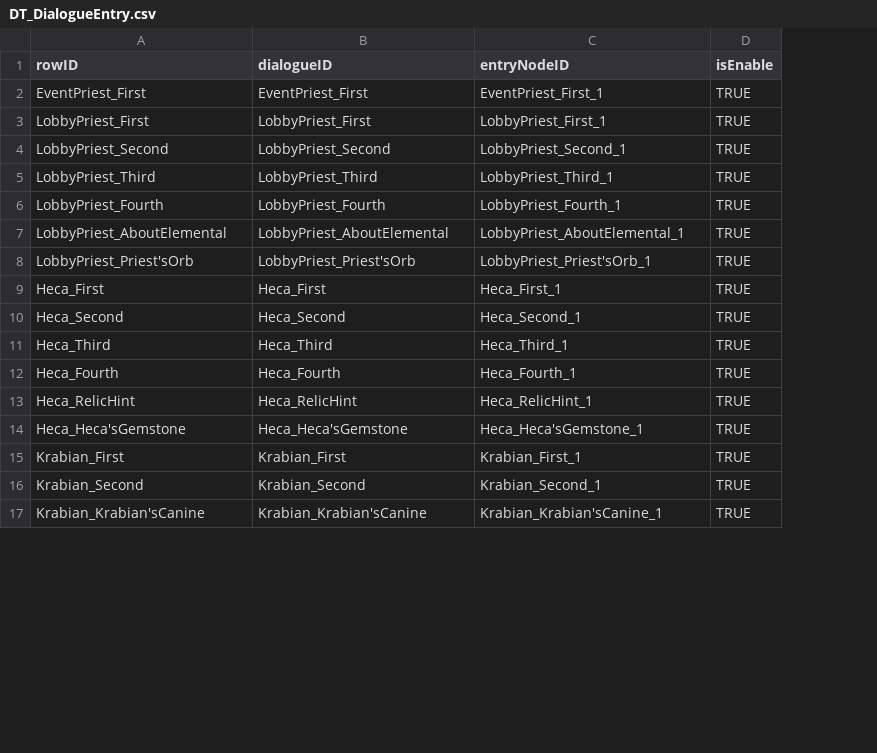
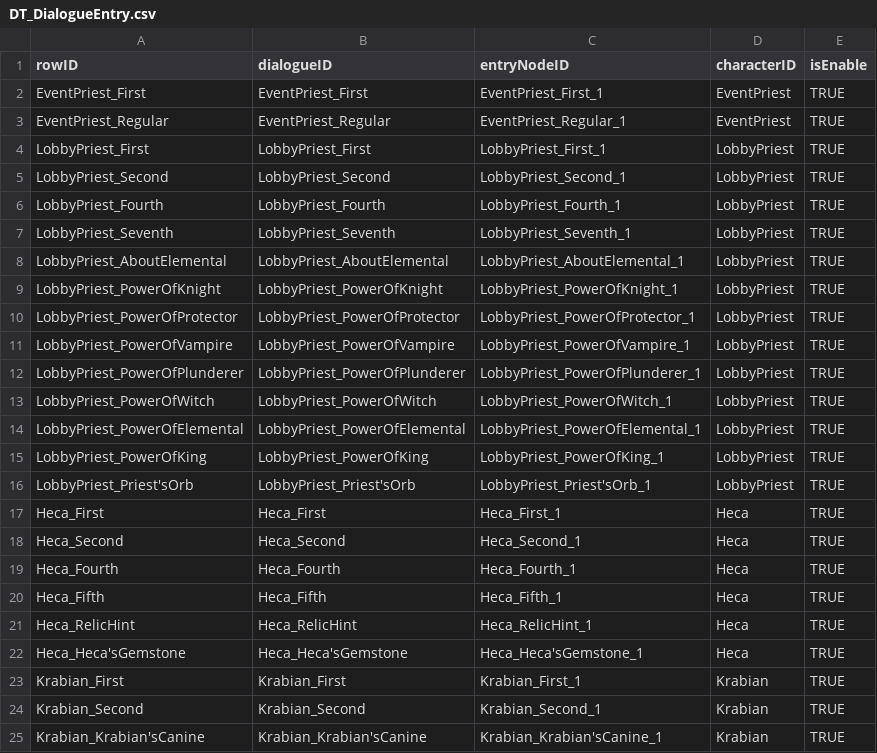
Before and after one commit to Tower-of-Guardians/TOG_Project, a CSV file: TOG_Unity/Assets/09. DataTables/CSV/DT_DialogueEntry.csv, drawn as a sheet; only a part is shown; removed rows and columns are numbered as before the commit, all else as after; the diff covers the shown part only; the diff names each change by its address in the sheet, - before the commit and + after, or states it on an @@ line.

```diff
--- a/TOG_Unity/Assets/09. DataTables/CSV/DT_DialogueEntry.csv
+++ b/TOG_Unity/Assets/09. DataTables/CSV/DT_DialogueEntry.csv
+column D (characterID), row 2: EventPriest; rows 4-6: all LobbyPriest; row 8: LobbyPriest; rows 16-19: LobbyPriest | Heca | Heca | Heca; rows 21-25: Heca | Heca | Krabian | Krabian | Krabian
+row 3: EventPriest_Regular | EventPriest_Regular | EventPriest_Regular_1 | EventPriest | TRUE
-row 5: LobbyPriest_Third | LobbyPriest_Third | LobbyPriest_Third_1 | TRUE
+row 7: LobbyPriest_Seventh | LobbyPriest_Seventh | LobbyPriest_Seventh_1 | LobbyPriest | TRUE
+row 9: LobbyPriest_PowerOfKnight | LobbyPriest_PowerOfKnight | LobbyPriest_PowerOfKnight_1 | LobbyPriest | TRUE
+row 10: LobbyPriest_PowerOfProtector | LobbyPriest_PowerOfProtector | LobbyPriest_PowerOfProtector_1 | LobbyPriest | TRUE
+row 11: LobbyPriest_PowerOfVampire | LobbyPriest_PowerOfVampire | LobbyPriest_PowerOfVampire_1 | LobbyPriest | TRUE
+row 12: LobbyPriest_PowerOfPlunderer | LobbyPriest_PowerOfPlunderer | LobbyPriest_PowerOfPlunderer_1 | LobbyPriest | TRUE
+row 13: LobbyPriest_PowerOfWitch | LobbyPriest_PowerOfWitch | LobbyPriest_PowerOfWitch_1 | LobbyPriest | TRUE
+row 14: LobbyPriest_PowerOfElemental | LobbyPriest_PowerOfElemental | LobbyPriest_PowerOfElemental_1 | LobbyPriest | TRUE
+row 15: LobbyPriest_PowerOfKing | LobbyPriest_PowerOfKing | LobbyPriest_PowerOfKing_1 | LobbyPriest | TRUE
-row 11: Heca_Third | Heca_Third | Heca_Third_1 | TRUE
+row 20: Heca_Fifth | Heca_Fifth | Heca_Fifth_1 | Heca | TRUE
```
Also changed, not shown: 4 added rows elsewhere in this file, 7 other files.
